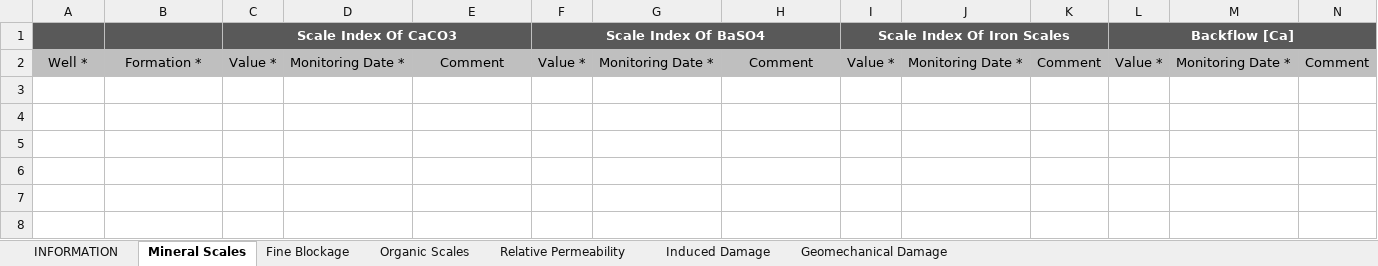
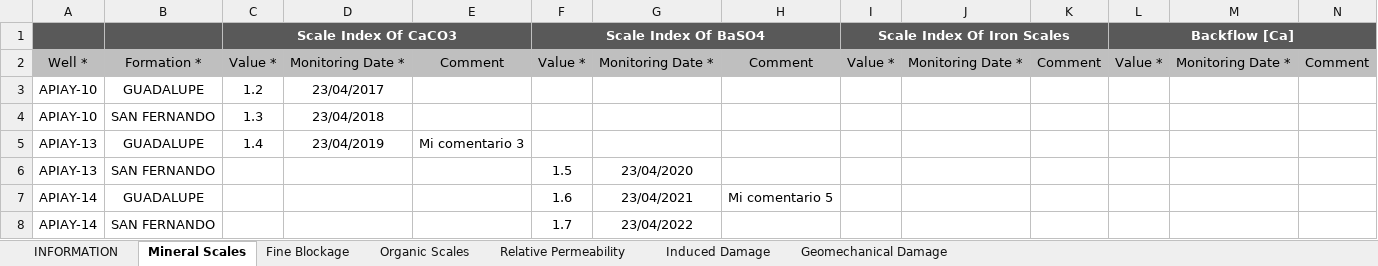
Before and after one commit to Ifdm-ecp/ifdm, an Excel workbook: public/files/damage_variable_format.xlsx, sheet Mineral Scales, drawn as a sheet; only a part is shown; values as stored, in another font and other column widths than the file's, no borders; rows hold the shown columns only; the diff names each change by its address in the sheet, - before the commit and + after, or states it on an @@ line.

Commit message:
Update damage_variable_format.xlsx

```diff
--- a/public/files/damage_variable_format.xlsx (sheet Mineral Scales)
+++ b/public/files/damage_variable_format.xlsx (sheet Mineral Scales)
+row 3: APIAY-10 | GUADALUPE | 1.2 | 23/04/2017
+row 4: APIAY-10 | SAN FERNANDO | 1.3 | 23/04/2018
+row 5: APIAY-13 | GUADALUPE | 1.4 | 23/04/2019 | Mi comentario 3
+row 6: APIAY-13 | SAN FERNANDO |  |  |  | 1.5 | 23/04/2020
+row 7: APIAY-14 | GUADALUPE |  |  |  | 1.6 | 23/04/2021 | Mi comentario 5
+row 8: APIAY-14 | SAN FERNANDO |  |  |  | 1.7 | 23/04/2022
```
Also changed, not shown: sheet INFORMATION.
